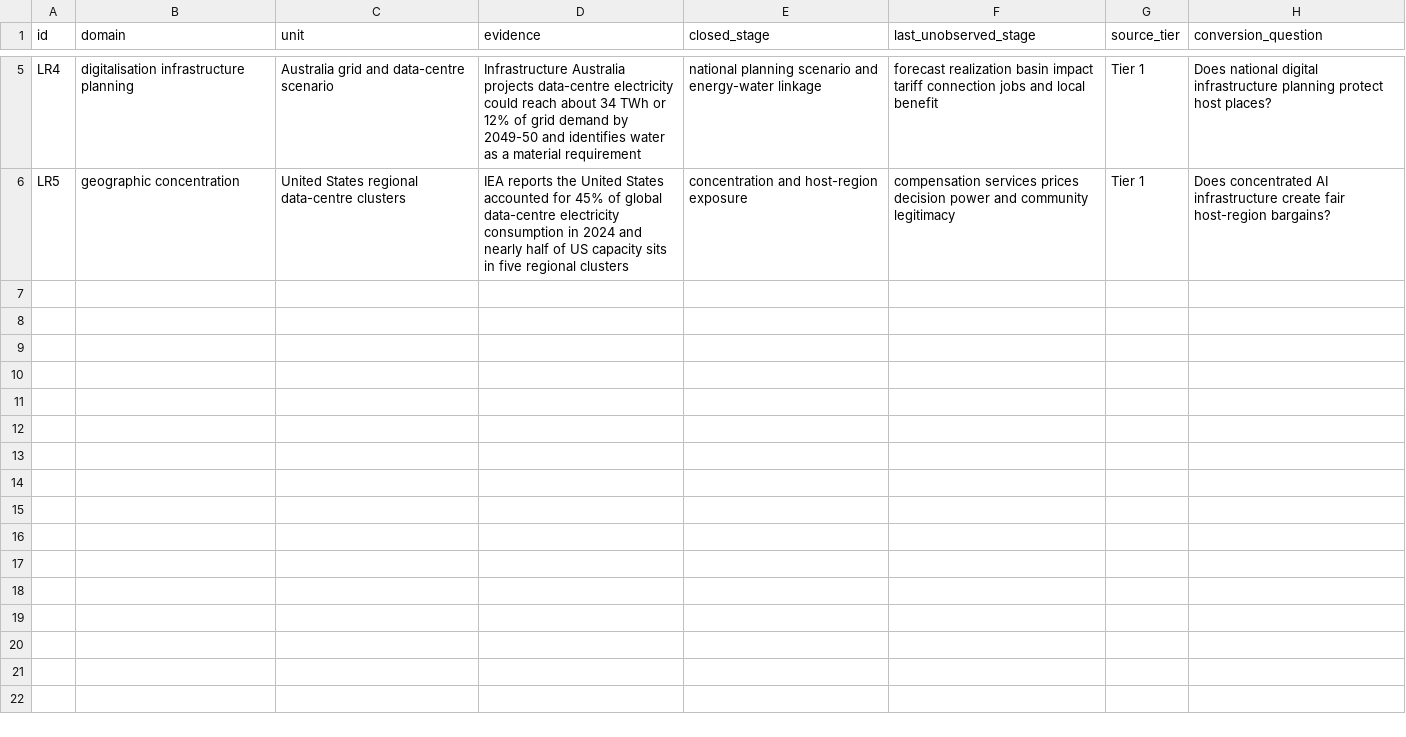
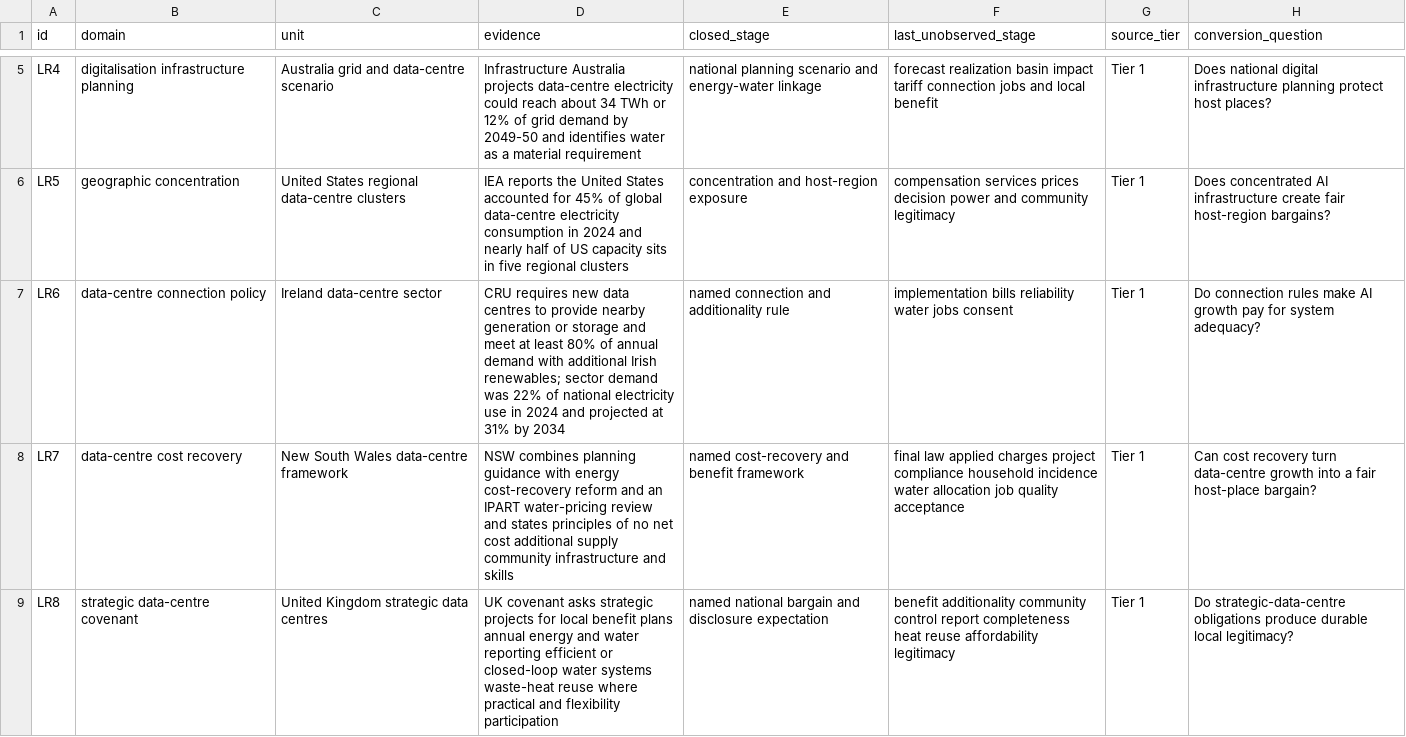
Before and after one commit to mehtama1234/cultural-geopolitical-theme-mining, a CSV file: analysis/ROTATION-LR-AI-DATA-CENTRES-GRID-WATER-LOCAL-LEGITIMACY-2026-10-30.csv, drawn as a sheet; only a part is shown, gaps mark what is left out.

Commit message:
Deepen AI data centre host place evidence

```diff
--- a/analysis/ROTATION-LR-AI-DATA-CENTRES-GRID-WATER-LOCAL-LEGITIMACY-2026-10-30.csv
+++ b/analysis/ROTATION-LR-AI-DATA-CENTRES-GRID-WATER-LOCAL-LEGITIMACY-2026-10-30.csv
@@ -6 +6,4 @@ LR4,digitalisation infrastructure planning,Australia grid and data-centre scenar
 LR5,geographic concentration,United States regional data-centre clusters,"IEA reports the United States accounted for 45% of global data-centre electricity consumption in 2024 and nearly half of US capacity sits in five regional clusters",concentration and host-region exposure,compensation services prices decision power and community legitimacy,Tier 1,Does concentrated AI infrastructure create fair host-region bargains?
+LR6,data-centre connection policy,Ireland data-centre sector,"CRU requires new data centres to provide nearby generation or storage and meet at least 80% of annual demand with additional Irish renewables; sector demand was 22% of national electricity use in 2024 and projected at 31% by 2034",named connection and additionality rule,implementation bills reliability water jobs consent,Tier 1,Do connection rules make AI growth pay for system adequacy?
+LR7,data-centre cost recovery,New South Wales data-centre framework,"NSW combines planning guidance with energy cost-recovery reform and an IPART water-pricing review and states principles of no net cost additional supply community infrastructure and skills",named cost-recovery and benefit framework,final law applied charges project compliance household incidence water allocation job quality acceptance,Tier 1,Can cost recovery turn data-centre growth into a fair host-place bargain?
+LR8,strategic data-centre covenant,United Kingdom strategic data centres,"UK covenant asks strategic projects for local benefit plans annual energy and water reporting efficient or closed-loop water systems waste-heat reuse where practical and flexibility participation",named national bargain and disclosure expectation,benefit additionality community control report completeness heat reuse affordability legitimacy,Tier 1,Do strategic-data-centre obligations produce durable local legitimacy?
```
Also changed, not shown: 3 other files.
